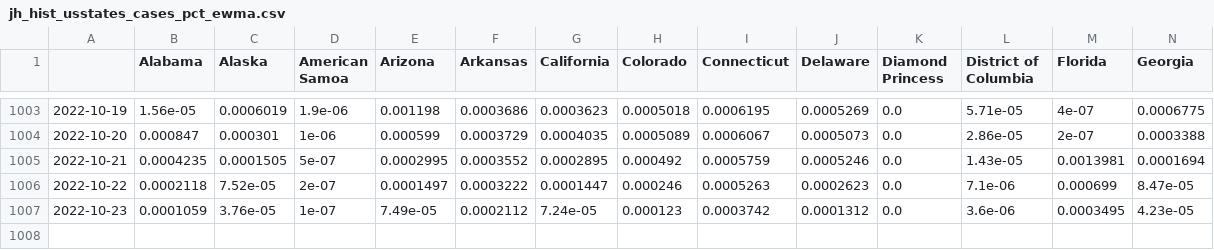
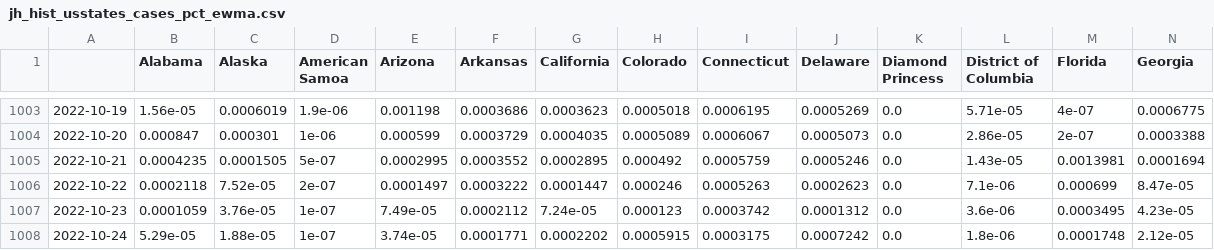
Before and after one commit to BrianLDev/Covid19_Analytics, a CSV file: Datasets/JH/jh_hist_usstates_cases_pct_ewma.csv, drawn as a sheet; only a part is shown, gaps mark what is left out; rows hold the shown columns only; the diff names each change by its address in the sheet, - before the commit and + after, or states it on an @@ line.

```diff
--- a/Datasets/JH/jh_hist_usstates_cases_pct_ewma.csv
+++ b/Datasets/JH/jh_hist_usstates_cases_pct_ewma.csv
+row 1008: 2022-10-24 | 5.29e-05 | 1.88e-05 | 1e-07 | 3.74e-05 | 0.0001771 | 0.0002202 | 0.0005915 | 0.0003175 | 0.0007242 | 0.0 | 1.8e-06 | 0.0001748 | 2.12e-05
```
Also changed, not shown: Datasets/JH/jh_hist_usstates_cases.csv, Datasets/JH/jh_hist_usstates_cases_pct.csv, 16 other files.
